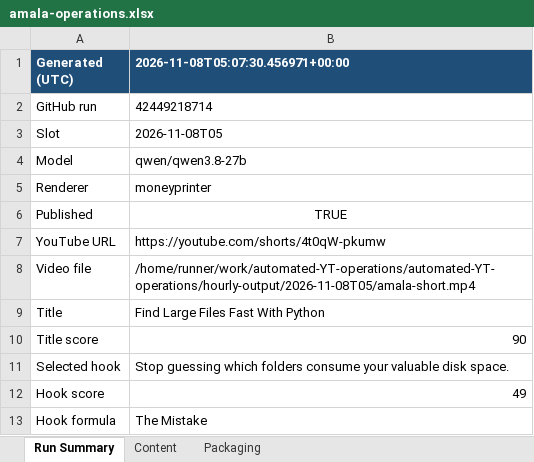
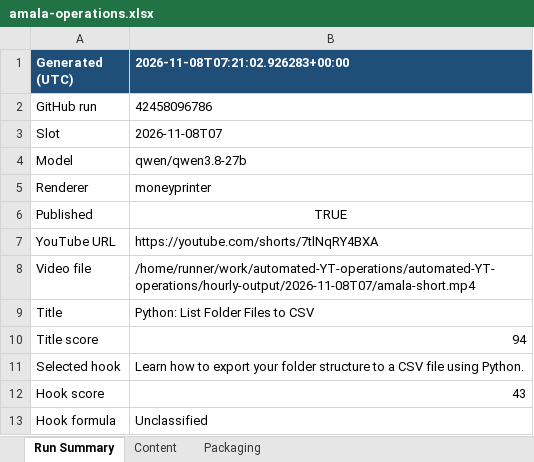
Before and after one commit to amalraj020-a11y/automated-YT-operations, an Excel workbook: reports/latest/amala-operations.xlsx, sheet Run Summary, drawn as a sheet; values as stored, in another font and other column widths than the file's, no borders; the diff names each change by its address in the sheet, - before the commit and + after, or states it on an @@ line.

```diff
--- a/reports/latest/amala-operations.xlsx (sheet Run Summary)
+++ b/reports/latest/amala-operations.xlsx (sheet Run Summary)
-B1: 2026-11-08T05:07:30.456971+00:00
+B1: 2026-11-08T07:21:02.926283+00:00
-B2 (2026-11-08T07:21:02.926283+00:00): 42449218714
+B2 (2026-11-08T07:21:02.926283+00:00): 42458096786
-B3 (2026-11-08T07:21:02.926283+00:00): 2026-11-08T05
+B3 (2026-11-08T07:21:02.926283+00:00): 2026-11-08T07
-B7 (2026-11-08T07:21:02.926283+00:00): https://youtube.com/shorts/4t0qW-pkumw
+B7 (2026-11-08T07:21:02.926283+00:00): https://youtube.com/shorts/7tlNqRY4BXA
-B8 (2026-11-08T07:21:02.926283+00:00): /home/runner/work/automated-YT-operations/automated-YT-operations/hourly-output/2026-11-08T05/amala-short.mp4
+B8 (2026-11-08T07:21:02.926283+00:00): /home/runner/work/automated-YT-operations/automated-YT-operations/hourly-output/2026-11-08T07/amala-short.mp4
-B9 (2026-11-08T07:21:02.926283+00:00): Find Large Files Fast With Python
+B9 (2026-11-08T07:21:02.926283+00:00): Python: List Folder Files to CSV
-B10 (2026-11-08T07:21:02.926283+00:00): 90
+B10 (2026-11-08T07:21:02.926283+00:00): 94
-B11 (2026-11-08T07:21:02.926283+00:00): Stop guessing which folders consume your valuable disk space.
+B11 (2026-11-08T07:21:02.926283+00:00): Learn how to export your folder structure to a CSV file using Python.
-B12 (2026-11-08T07:21:02.926283+00:00): 49
+B12 (2026-11-08T07:21:02.926283+00:00): 43
-B13 (2026-11-08T07:21:02.926283+00:00): The Mistake
+B13 (2026-11-08T07:21:02.926283+00:00): Unclassified
```
Also changed, not shown: sheet Packaging, sheet Content.
